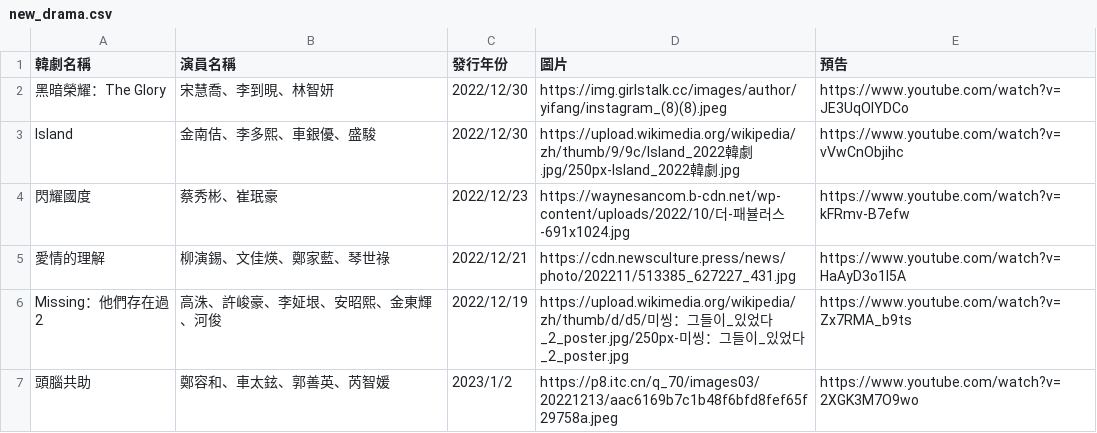
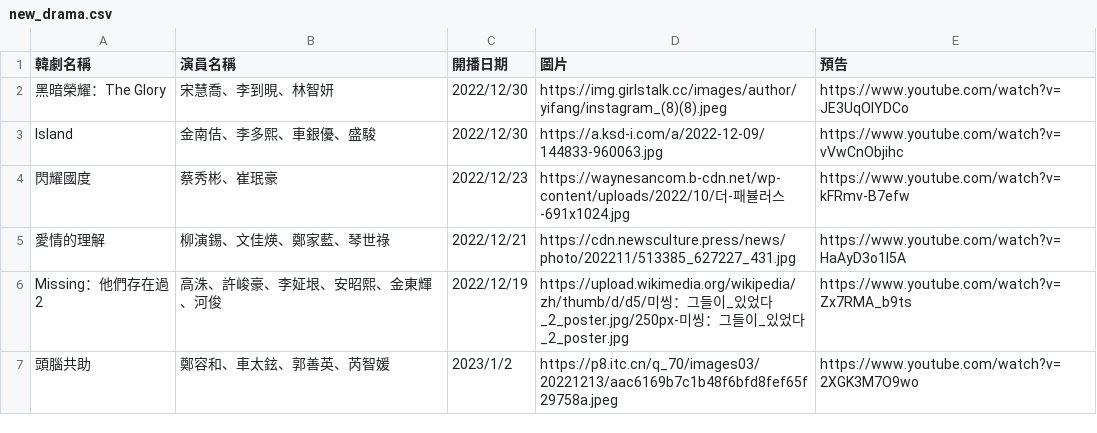
Before and after one commit to yipei0516/FSM_Line_Bot, a CSV file: new_drama.csv, drawn as a sheet.

```diff
--- a/new_drama.csv
+++ b/new_drama.csv
@@ -1,4 +1,4 @@
-韓劇名稱,演員名稱,發行年份,圖片,預告
+韓劇名稱,演員名稱,開播日期,圖片,預告
 黑暗榮耀：The Glory,宋慧喬、李到晛、林智妍,2022/12/30,https://img.girlstalk.cc/images/author/yifang/instagram_(8)(8).jpeg,https://www.youtube.com/watch?v=JE3UqOIYDCo
-Island,金南佶、李多熙、車銀優、盛駿,2022/12/30,https://upload.wikimedia.org/wikipedia/zh/thumb/9/9c/Island_2022韓劇.jpg/250px-Island_2022韓劇.jpg,https://www.youtube.com/watch?v=vVwCnObjihc
+Island,金南佶、李多熙、車銀優、盛駿,2022/12/30,https://a.ksd-i.com/a/2022-12-09/144833-960063.jpg,https://www.youtube.com/watch?v=vVwCnObjihc
 閃耀國度,蔡秀彬、崔珉豪,2022/12/23,https://waynesancom.b-cdn.net/wp-content/uploads/2022/10/더-패뷸러스-691x1024.jpg,https://www.youtube.com/watch?v=kFRmv-B7efw
```
Also changed, not shown: drama_2019.csv, 5 other files.
